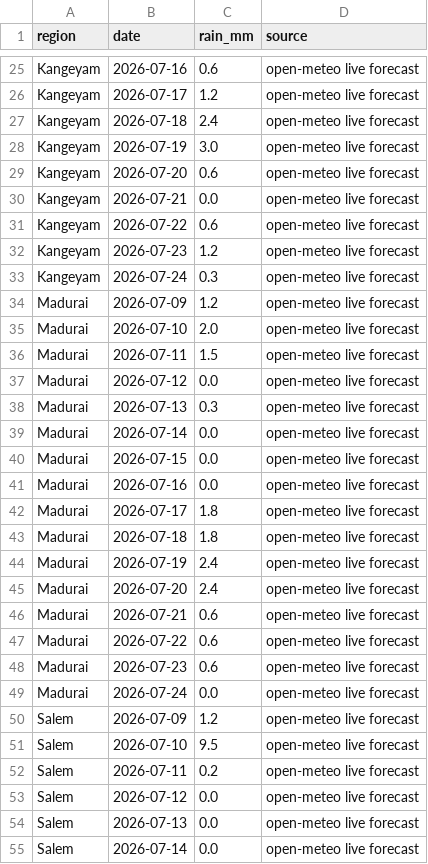
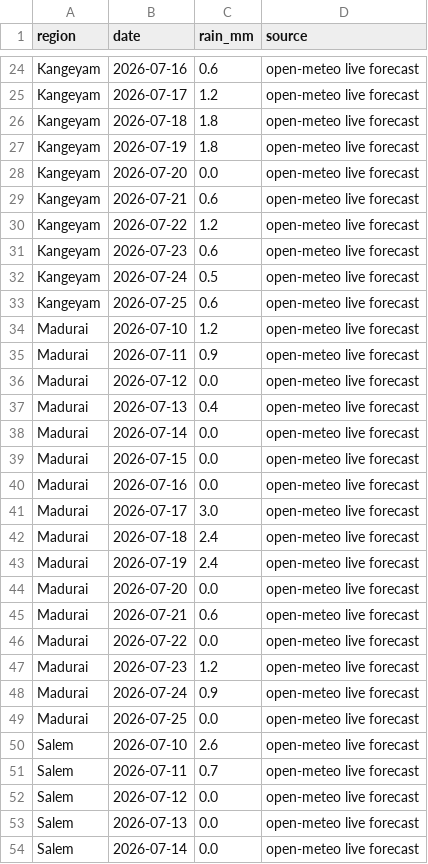
Before and after one commit to manvith2003/vaighai_, a CSV file: data/bronze/weather_forecast.csv, drawn as a sheet; only a part is shown, gaps mark what is left out; the diff covers the shown part only.

```diff
--- a/data/bronze/weather_forecast.csv
+++ b/data/bronze/weather_forecast.csv
@@ -26,14 +25,14 @@ Kangeyam,2026-07-16,0.6,open-meteo live forecast
 Kangeyam,2026-07-17,1.2,open-meteo live forecast
-Kangeyam,2026-07-18,2.4,open-meteo live forecast
-Kangeyam,2026-07-19,3.0,open-meteo live forecast
-Kangeyam,2026-07-20,0.6,open-meteo live forecast
-Kangeyam,2026-07-21,0.0,open-meteo live forecast
-Kangeyam,2026-07-22,0.6,open-meteo live forecast
-Kangeyam,2026-07-23,1.2,open-meteo live forecast
-Kangeyam,2026-07-24,0.3,open-meteo live forecast
-Madurai,2026-07-09,1.2,open-meteo live forecast
-Madurai,2026-07-10,2.0,open-meteo live forecast
-Madurai,2026-07-11,1.5,open-meteo live forecast
+Kangeyam,2026-07-18,1.8,open-meteo live forecast
+Kangeyam,2026-07-19,1.8,open-meteo live forecast
+Kangeyam,2026-07-20,0.0,open-meteo live forecast
+Kangeyam,2026-07-21,0.6,open-meteo live forecast
+Kangeyam,2026-07-22,1.2,open-meteo live forecast
+Kangeyam,2026-07-23,0.6,open-meteo live forecast
+Kangeyam,2026-07-24,0.5,open-meteo live forecast
+Kangeyam,2026-07-25,0.6,open-meteo live forecast
+Madurai,2026-07-10,1.2,open-meteo live forecast
+Madurai,2026-07-11,0.9,open-meteo live forecast
 Madurai,2026-07-12,0.0,open-meteo live forecast
-Madurai,2026-07-13,0.3,open-meteo live forecast
+Madurai,2026-07-13,0.4,open-meteo live forecast
 Madurai,2026-07-14,0.0,open-meteo live forecast
@@ -41,13 +40,13 @@ Madurai,2026-07-15,0.0,open-meteo live forecast
 Madurai,2026-07-16,0.0,open-meteo live forecast
-Madurai,2026-07-17,1.8,open-meteo live forecast
-Madurai,2026-07-18,1.8,open-meteo live forecast
+Madurai,2026-07-17,3.0,open-meteo live forecast
+Madurai,2026-07-18,2.4,open-meteo live forecast
 Madurai,2026-07-19,2.4,open-meteo live forecast
-Madurai,2026-07-20,2.4,open-meteo live forecast
+Madurai,2026-07-20,0.0,open-meteo live forecast
 Madurai,2026-07-21,0.6,open-meteo live forecast
-Madurai,2026-07-22,0.6,open-meteo live forecast
-Madurai,2026-07-23,0.6,open-meteo live forecast
-Madurai,2026-07-24,0.0,open-meteo live forecast
-Salem,2026-07-09,1.2,open-meteo live forecast
-Salem,2026-07-10,9.5,open-meteo live forecast
-Salem,2026-07-11,0.2,open-meteo live forecast
+Madurai,2026-07-22,0.0,open-meteo live forecast
+Madurai,2026-07-23,1.2,open-meteo live forecast
+Madurai,2026-07-24,0.9,open-meteo live forecast
+Madurai,2026-07-25,0.0,open-meteo live forecast
+Salem,2026-07-10,2.6,open-meteo live forecast
+Salem,2026-07-11,0.7,open-meteo live forecast
 Salem,2026-07-12,0.0,open-meteo live forecast
```
Also changed, not shown: 3 added rows, 3 removed rows and 30 edited cells elsewhere in this file, data/bronze/weather_monthly.csv, data/gold/watchlist_decline_risk.csv, 27 other files.
